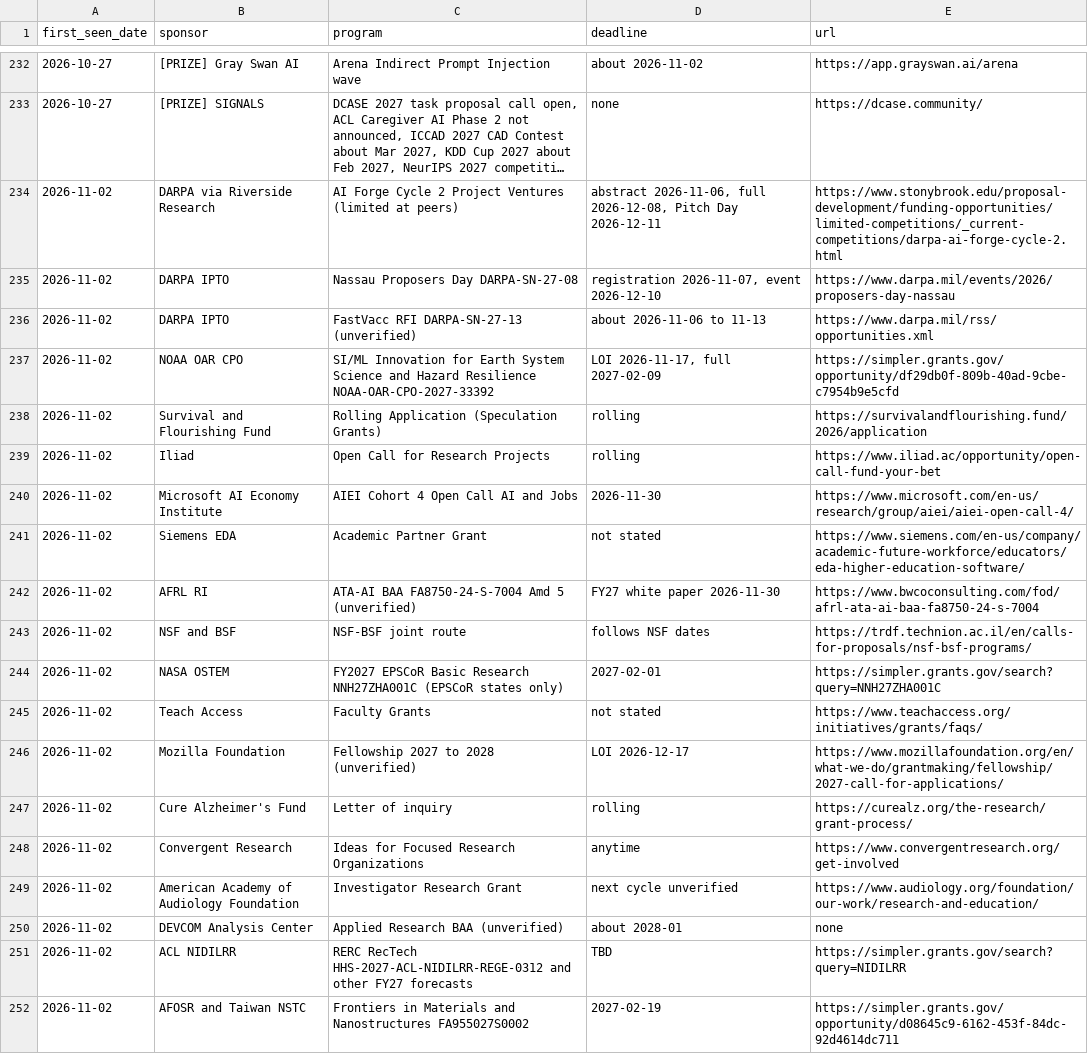
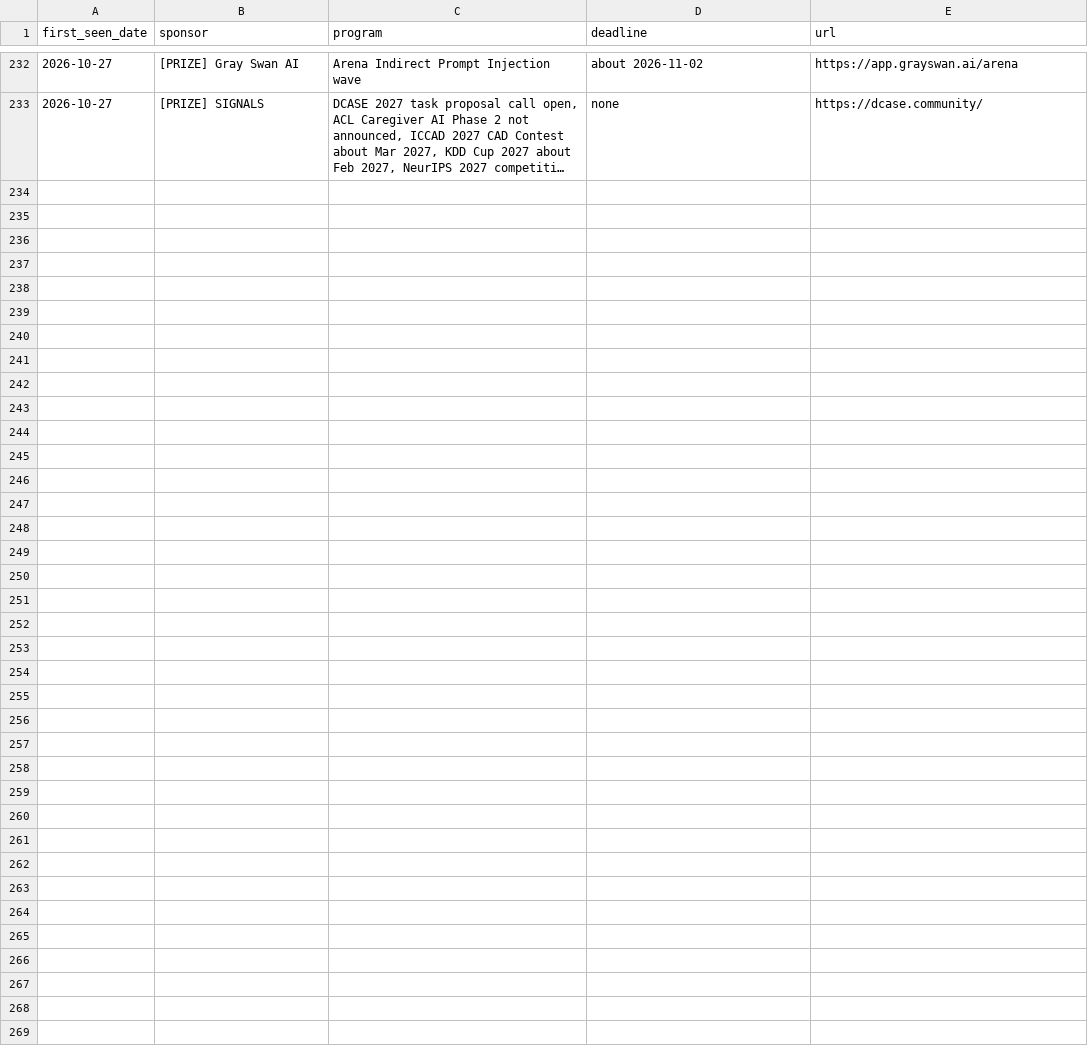
Before and after one commit to aquastar/zhiqian-ai, a CSV file: public/funding/registry.csv, drawn as a sheet; only a part is shown, gaps mark what is left out; long unchanged cells end in …; the diff covers the shown part only; the diff names each change by its address in the sheet, - before the commit and + after, or states it on an @@ line.

Commit message:
Funding brief 2026-11-02

```diff
--- a/public/funding/registry.csv
+++ b/public/funding/registry.csv
-row 234: 2026-11-02 | DARPA via Riverside Research | AI Forge Cycle 2 Project Ventures (limited at peers) | abstract 2026-11-06, full 2026-12-08, Pitch Day 2026-12-11 | https://www.stonybrook.edu/proposal-development/funding-opportunities/limited-competitions/_current-competitions/darpa-ai-forge-cycle-2.html
-row 235: 2026-11-02 | DARPA IPTO | Nassau Proposers Day DARPA-SN-27-08 | registration 2026-11-07, event 2026-12-10 | https://www.darpa.mil/events/2026/proposers-day-nassau
-row 236: 2026-11-02 | DARPA IPTO | FastVacc RFI DARPA-SN-27-13 (unverified) | about 2026-11-06 to 11-13 | https://www.darpa.mil/rss/opportunities.xml
-row 237: 2026-11-02 | NOAA OAR CPO | SI/ML Innovation for Earth System Science and Hazard Resilience NOAA-OAR-CPO-2027-33392 | LOI 2026-11-17, full 2027-02-09 | https://simpler.grants.gov/opportunity/df29db0f-809b-40ad-9cbe-c7954b9e5cfd
-row 238: 2026-11-02 | Survival and Flourishing Fund | Rolling Application (Speculation Grants) | rolling | https://survivalandflourishing.fund/2026/application
-row 239: 2026-11-02 | Iliad | Open Call for Research Projects | rolling | https://www.iliad.ac/opportunity/open-call-fund-your-bet
-row 240: 2026-11-02 | Microsoft AI Economy Institute | AIEI Cohort 4 Open Call AI and Jobs | 2026-11-30 | https://www.microsoft.com/en-us/research/group/aiei/aiei-open-call-4/
-row 241: 2026-11-02 | Siemens EDA | Academic Partner Grant | not stated | https://www.siemens.com/en-us/company/academic-future-workforce/educators/eda-higher-education-software/
-row 242: 2026-11-02 | AFRL RI | ATA-AI BAA FA8750-24-S-7004 Amd 5 (unverified) | FY27 white paper 2026-11-30 | https://www.bwcoconsulting.com/fod/afrl-ata-ai-baa-fa8750-24-s-7004
-row 243: 2026-11-02 | NSF and BSF | NSF-BSF joint route | follows NSF dates | https://trdf.technion.ac.il/en/calls-for-proposals/nsf-bsf-programs/
-row 244: 2026-11-02 | NASA OSTEM | FY2027 EPSCoR Basic Research NNH27ZHA001C (EPSCoR states only) | 2027-02-01 | https://simpler.grants.gov/search?query=NNH27ZHA001C
-row 245: 2026-11-02 | Teach Access | Faculty Grants | not stated | https://www.teachaccess.org/initiatives/grants/faqs/
-row 246: 2026-11-02 | Mozilla Foundation | Fellowship 2027 to 2028 (unverified) | LOI 2026-12-17 | https://www.mozillafoundation.org/en/what-we-do/grantmaking/fellowship/2027-call-for-applications/
-row 247: 2026-11-02 | Cure Alzheimer's Fund | Letter of inquiry | rolling | https://curealz.org/the-research/grant-process/
-row 248: 2026-11-02 | Convergent Research | Ideas for Focused Research Organizations | anytime | https://www.convergentresearch.org/get-involved
-row 249: 2026-11-02 | American Academy of Audiology Foundation | Investigator Research Grant | next cycle unverified | https://www.audiology.org/foundation/our-work/research-and-education/
-row 250: 2026-11-02 | DEVCOM Analysis Center | Applied Research BAA (unverified) | about 2028-01 | none
-row 251: 2026-11-02 | ACL NIDILRR | RERC RecTech HHS-2027-ACL-NIDILRR-REGE-0312 and other FY27 forecasts | TBD | https://simpler.grants.gov/search?query=NIDILRR
-row 252: 2026-11-02 | AFOSR and Taiwan NSTC | Frontiers in Materials and Nanostructures FA955027S0002 | 2027-02-19 | https://simpler.grants.gov/opportunity/d08645c9-6162-453f-84dc-92d4614dc711
```
Also changed, not shown: 12 removed rows elsewhere in this file, public/funding/watchlist.csv, 2 other files.
